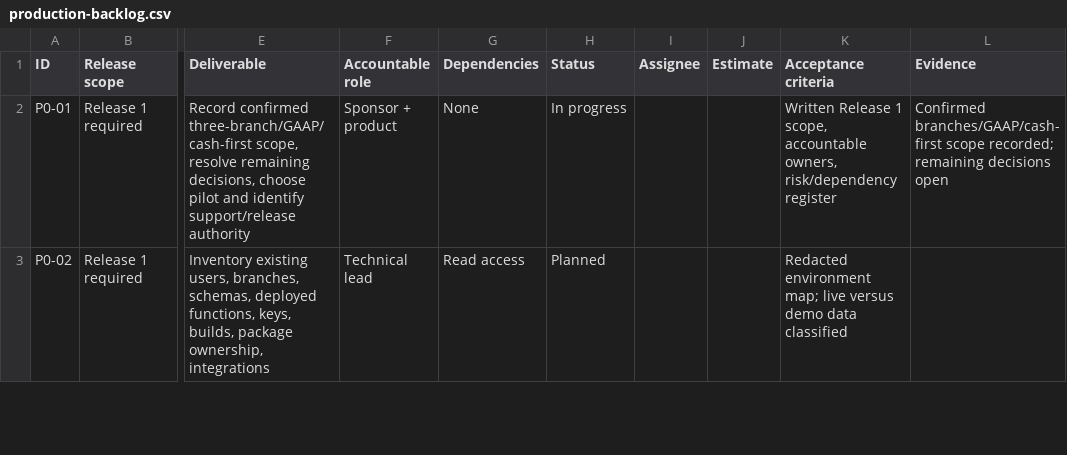
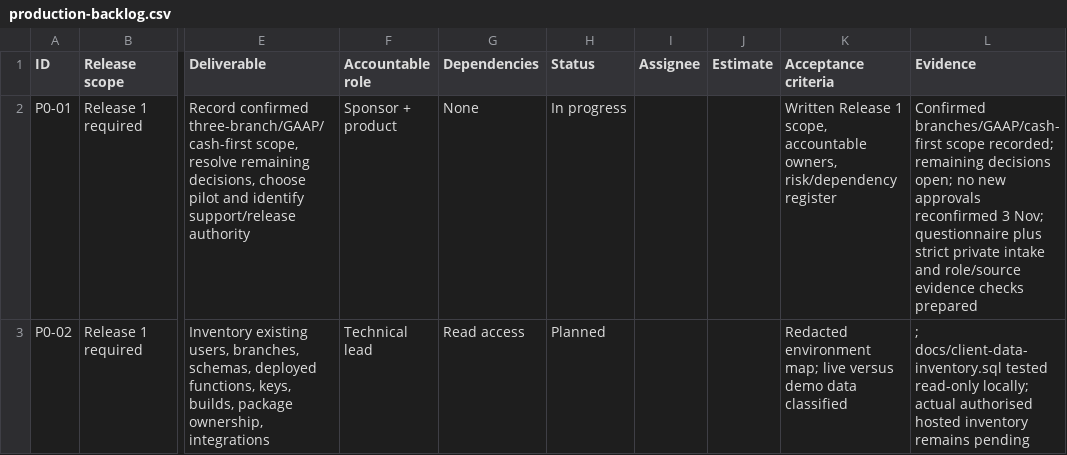
Before and after one commit to PurpleCre/pogos-loyalty, a CSV file: docs/production-backlog.csv, drawn as a sheet; only a part is shown, gaps mark what is left out; the diff covers the shown part only; the diff names each change by its address in the sheet, - before the commit and + after, or states it on an @@ line.

Commit message:
feat(client-data): enhance client data intake process with new schema and validation
- Introduced `createDraftPack` function to generate a new draft pack with default values.
- Updated `client-data.mjs` to utilize the new draft pack creation function during initialization.
- Enhanced validation logic in `validate.mjs` to check for unconfirmed drafts.
- Added new fields for GAAP codes and labels in the schema definition.
- Improved regex validations for minor and signed minor values.
- Updated tests to cover new functionality, including checks for unconfirmed drafts and inventory constraints.
- Created README and SQL documentation for client data intake process and inventory checks.
- Added new test cases for database interactions and inventory validation.

```diff
--- a/docs/production-backlog.csv
+++ b/docs/production-backlog.csv
-L2 (Evidence): …remaining decisions open
+L2 (Evidence): …remaining decisions open; no new approvals reconfirmed 3 Nov; questionnaire plus strict private intake and role/source evidence checks prepared
-L3 (Evidence): (empty)
+L3 (Evidence): ; docs/client-data-inventory.sql tested read-only locally; actual authorised hosted inventory remains pending
```
Also changed, not shown: 5 edited cells elsewhere in this file, 13 other files.
